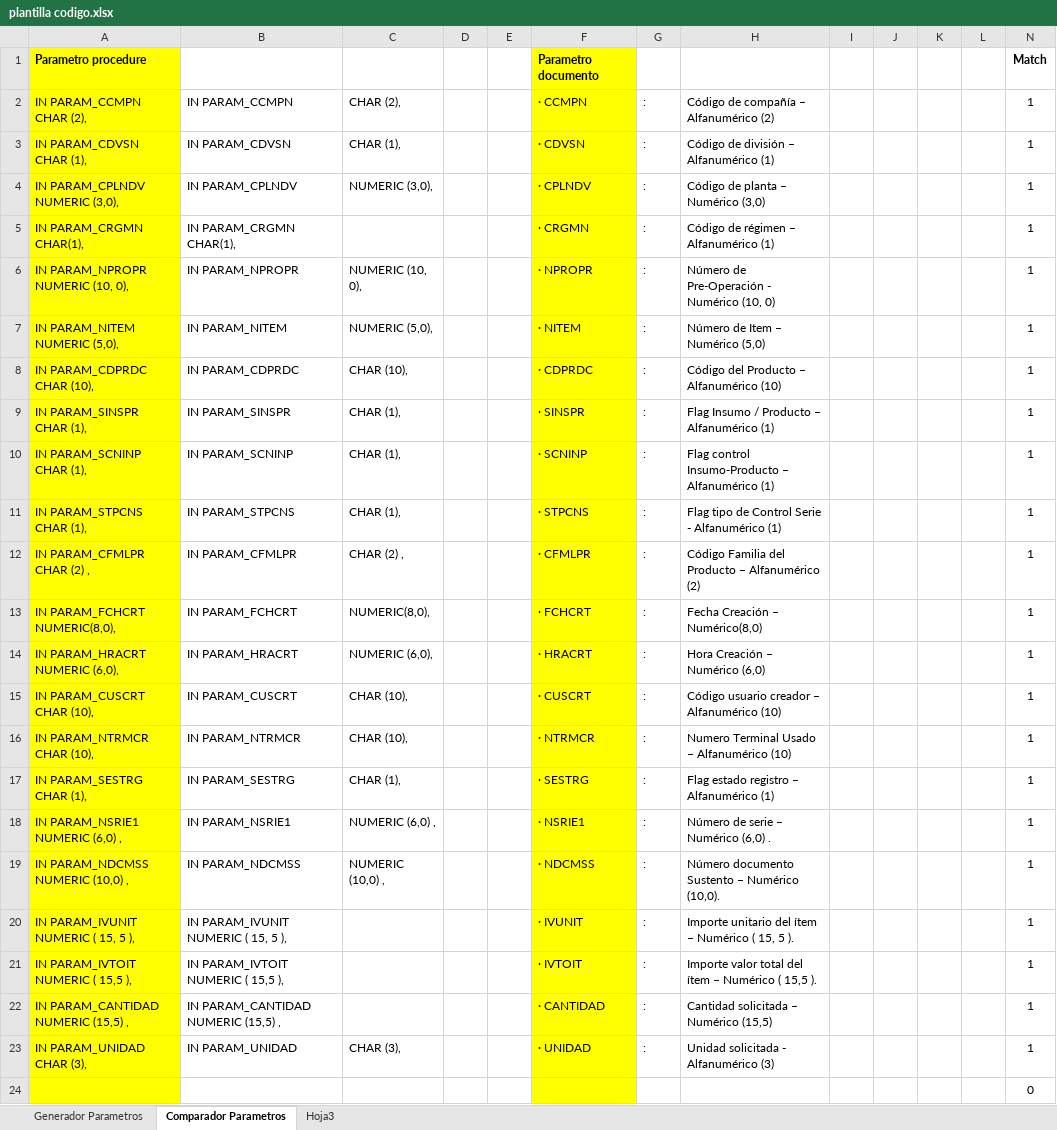
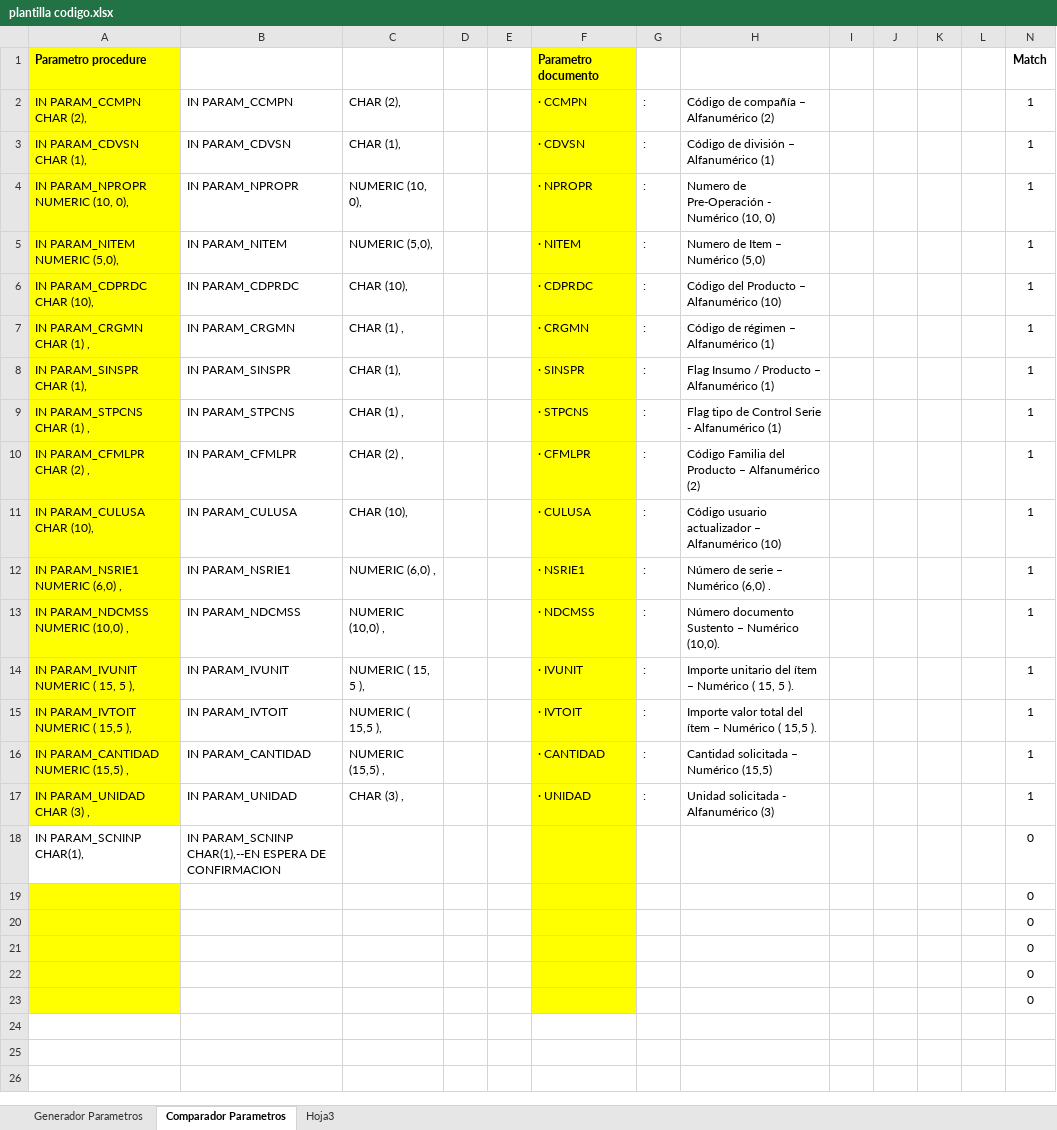
Before and after one commit to cbocanegra/IntegracionSGO, an Excel workbook: Otros (Plantillas, etc)/plantilla codigo.xlsx, sheet Comparador Parametros, drawn as a sheet; values as stored, in another font and other column widths than the file's, no borders; conditional formats not drawn; removed rows and columns are numbered as before the commit, all else as after; the diff names each change by its address in the sheet, - before the commit and + after, or states it on an @@ line.

```diff
--- a/Otros (Plantillas, etc)/plantilla codigo.xlsx (sheet Comparador Parametros)
+++ b/Otros (Plantillas, etc)/plantilla codigo.xlsx (sheet Comparador Parametros)
-row 4: IN PARAM_CPLNDV NUMERIC (3,0), | IN PARAM_CPLNDV | NUMERIC (3,0), |  |  | · CPLNDV | : | Código de planta – Numérico (3,0) |  |  |  |  | 1
-row 5: IN PARAM_CRGMN CHAR(1), | IN PARAM_CRGMN CHAR(1), |  |  |  | · CRGMN | : | Código de régimen – Alfanumérico (1) |  |  |  |  | 1
-H4: Número de Pre-Operación - Numérico (10, 0)
+H4: Numero de Pre-Operación - Numérico (10, 0)
-H5: Número de Item – Numérico (5,0)
+H5: Numero de Item – Numérico (5,0)
+row 7: IN PARAM_CRGMN CHAR (1) , | IN PARAM_CRGMN | CHAR (1) , |  |  | · CRGMN | : | Código de régimen – Alfanumérico (1) |  |  |  |  | 1
-row 10: IN PARAM_SCNINP CHAR (1), | IN PARAM_SCNINP | CHAR (1), |  |  | · SCNINP | : | Flag control Insumo-Producto – Alfanumérico (1) |  |  |  |  | 1
-A9: IN PARAM_STPCNS CHAR (1),
+A9: IN PARAM_STPCNS CHAR (1) ,
-C9: CHAR (1),
+C9: CHAR (1) ,
-row 13: IN PARAM_FCHCRT NUMERIC(8,0), | IN PARAM_FCHCRT | NUMERIC(8,0), |  |  | · FCHCRT | : | Fecha Creación – Numérico(8,0) |  |  |  |  | 1
-row 14: IN PARAM_HRACRT NUMERIC (6,0), | IN PARAM_HRACRT | NUMERIC (6,0), |  |  | · HRACRT | : | Hora Creación – Numérico (6,0) |  |  |  |  | 1
-A11: IN PARAM_CUSCRT CHAR (10),
+A11: IN PARAM_CULUSA CHAR (10),
-B11: IN PARAM_CUSCRT
+B11: IN PARAM_CULUSA
-F11: · CUSCRT
+F11: · CULUSA
-H11: Código usuario creador – Alfanumérico (10)
+H11: Código usuario actualizador – Alfanumérico (10)
-row 16: IN PARAM_NTRMCR CHAR (10), | IN PARAM_NTRMCR | CHAR (10), |  |  | · NTRMCR | : | Numero Terminal Usado – Alfanumérico (10) |  |  |  |  | 1
-row 17: IN PARAM_SESTRG CHAR (1), | IN PARAM_SESTRG | CHAR (1), |  |  | · SESTRG | : | Flag estado registro – Alfanumérico (1) |  |  |  |  | 1
-B14: IN PARAM_IVUNIT NUMERIC ( 15, 5 ),
+B14: IN PARAM_IVUNIT
-C14: (empty)
+C14: NUMERIC ( 15, 5 ),
-B15: IN PARAM_IVTOIT NUMERIC ( 15,5 ),
+B15: IN PARAM_IVTOIT
-C15: (empty)
+C15: NUMERIC ( 15,5 ),
-B16: IN PARAM_CANTIDAD NUMERIC (15,5) ,
+B16: IN PARAM_CANTIDAD
-C16: (empty)
+C16: NUMERIC (15,5) ,
-A17: IN PARAM_UNIDAD CHAR (3),
+A17: IN PARAM_UNIDAD CHAR (3) ,
-C17: CHAR (3),
+C17: CHAR (3) ,
+row 18: IN PARAM_SCNINP CHAR(1), | IN PARAM_SCNINP CHAR(1),--EN ESPERA DE CONFIRMACION |  |  |  |  |  |  |  |  |  |  | 0
+row 19:  |  |  |  |  |  |  |  |  |  |  |  | 0
+row 20:  |  |  |  |  |  |  |  |  |  |  |  | 0
+row 21:  |  |  |  |  |  |  |  |  |  |  |  | 0
+row 22:  |  |  |  |  |  |  |  |  |  |  |  | 0
```
Also changed, not shown: formulas that keep their value, hidden cells, 2 other files.
